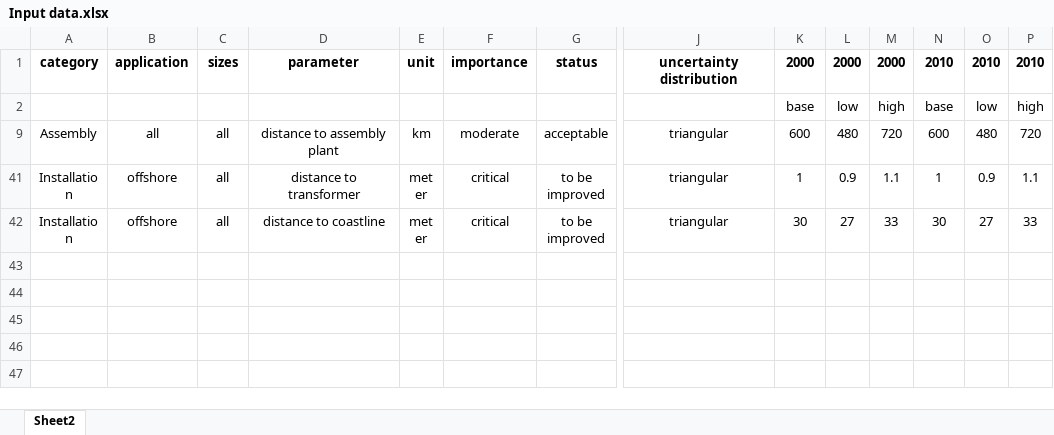
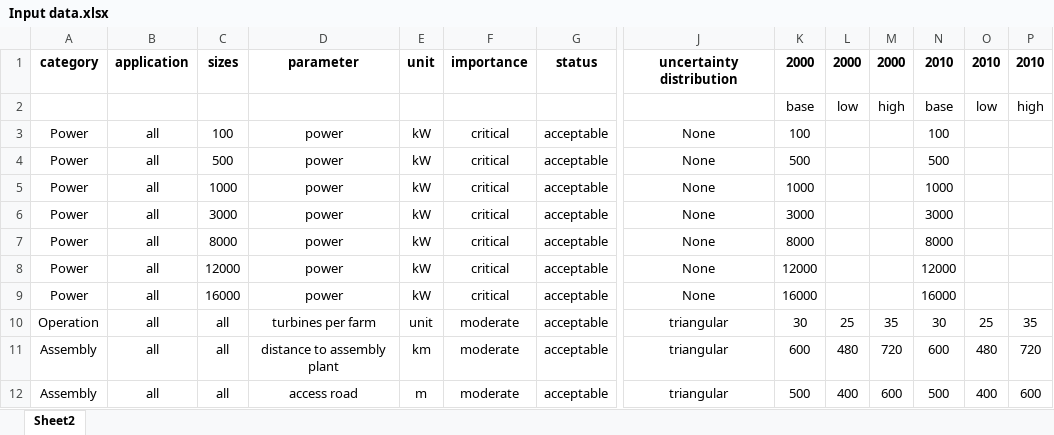
Before and after one commit to Laboratory-for-Energy-Systems-Analysis/windisch, an Excel workbook: windisch/data/Input data.xlsx, sheet Sheet2, drawn as a sheet; only a part is shown, gaps mark what is left out; the shorter side is filled out with more unchanged rows; values as stored, in another font and other column widths than the file's, no borders; rows hold the shown columns only; the diff covers the shown part only; the diff names each change by its address in the sheet, - before the commit and + after, or states it on an @@ line.

Commit message:
Add 12 and 16 MW input parameters

```diff
--- a/windisch/data/Input data.xlsx (sheet Sheet2)
+++ b/windisch/data/Input data.xlsx (sheet Sheet2)
@@ row 3 unhidden: Power | all | 100 | power | kW | critical | acceptable | None | 100 |  |  | 100 @@
@@ row 4 unhidden: Power | all | 500 | power | kW | critical | acceptable | None | 500 |  |  | 500 @@
@@ row 5 unhidden: Power | all | 1000 | power | kW | critical | acceptable | None | 1000 |  |  | 1000 @@
@@ row 6 unhidden: Power | all | 3000 | power | kW | critical | acceptable | None | 3000 |  |  | 3000 @@
@@ row 7 unhidden: Power | all | 8000 | power | kW | critical | acceptable | None | 8000 |  |  | 8000 @@
+row 8: Power | all | 12000 | power | kW | critical | acceptable | None | 12000 |  |  | 12000
+row 9: Power | all | 16000 | power | kW | critical | acceptable | None | 16000 |  |  | 16000
@@ row 10 unhidden: Operation | all | all | turbines per farm | unit | moderate | acceptable | triangular | 30 | 25 | 35 | 30 | 25 | 35 @@
+row 12: Assembly | all | all | access road | m | moderate | acceptable | triangular | 500 | 400 | 600 | 500 | 400 | 600
```
Also changed, not shown: 21 added rows and 11 hidden or unhidden rows elsewhere in this sheet, formulas that keep their value, hidden cells, 3 other files.
